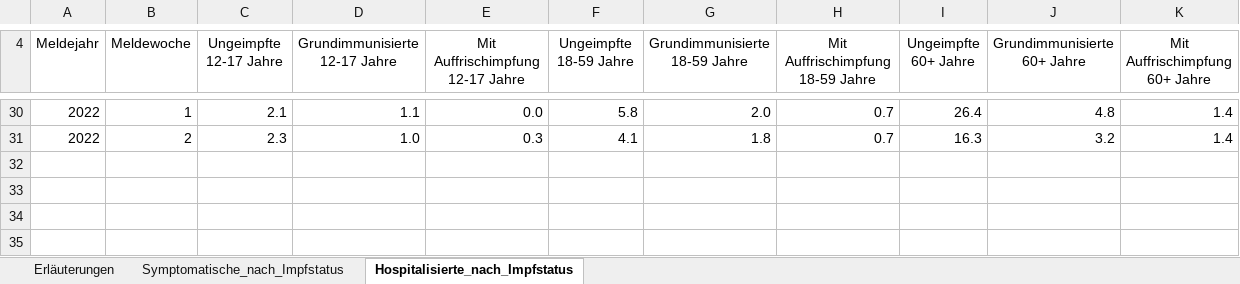
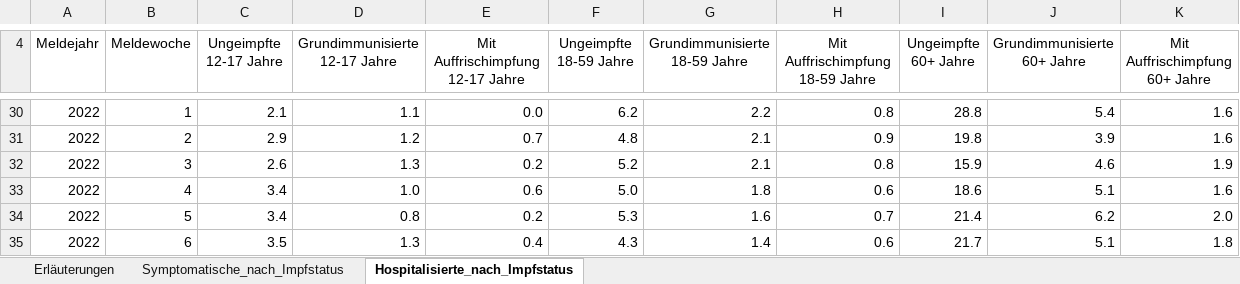
Before and after one commit to jakobkolb/ml-covid-nowcasting, an Excel workbook: Detection model (logistic regression)/Inzidenz_Impfstatus.xlsx, sheet Hospitalisierte_nach_Impfstatus, drawn as a sheet; only a part is shown, gaps mark what is left out; values as stored, in another font and other column widths than the file's, no borders; the diff covers the shown part only; the diff names each change by its address in the sheet, - before the commit and + after, or states it on an @@ line.

```diff
--- a/Detection model (logistic regression)/Inzidenz_Impfstatus.xlsx (sheet Hospitalisierte_nach_Impfstatus)
+++ b/Detection model (logistic regression)/Inzidenz_Impfstatus.xlsx (sheet Hospitalisierte_nach_Impfstatus)
-F30 (Ungeimpfte 18-59 Jahre): 5.8
+F30 (Ungeimpfte 18-59 Jahre): 6.2
-G30 (Grundimmunisierte 18-59 Jahre): 2.0
+G30 (Grundimmunisierte 18-59 Jahre): 2.2
-H30 (Mit Auffrischimpfung 18-59 Jahre): 0.7
+H30 (Mit Auffrischimpfung 18-59 Jahre): 0.8
-I30 (Ungeimpfte 60+ Jahre): 26.4
+I30 (Ungeimpfte 60+ Jahre): 28.8
-J30 (Grundimmunisierte 60+ Jahre): 4.8
+J30 (Grundimmunisierte 60+ Jahre): 5.4
-K30:K31 (Mit Auffrischimpfung 60+ Jahre): 1.4
+K30:K31 (Mit Auffrischimpfung 60+ Jahre): 1.6
-C31 (Ungeimpfte 12-17 Jahre): 2.3
+C31 (Ungeimpfte 12-17 Jahre): 2.9
-D31 (Grundimmunisierte 12-17 Jahre): 1.0
+D31 (Grundimmunisierte 12-17 Jahre): 1.2
-E31 (Mit Auffrischimpfung 12-17 Jahre): 0.3
+E31 (Mit Auffrischimpfung 12-17 Jahre): 0.7
-F31 (Ungeimpfte 18-59 Jahre): 4.1
+F31 (Ungeimpfte 18-59 Jahre): 4.8
-G31 (Grundimmunisierte 18-59 Jahre): 1.8
+G31 (Grundimmunisierte 18-59 Jahre): 2.1
-H31 (Mit Auffrischimpfung 18-59 Jahre): 0.7
+H31 (Mit Auffrischimpfung 18-59 Jahre): 0.9
-I31 (Ungeimpfte 60+ Jahre): 16.3
+I31 (Ungeimpfte 60+ Jahre): 19.8
-J31 (Grundimmunisierte 60+ Jahre): 3.2
+J31 (Grundimmunisierte 60+ Jahre): 3.9
+row 32: 2022 | 3 | 2.6 | 1.3 | 0.2 | 5.2 | 2.1 | 0.8 | 15.9 | 4.6 | 1.9
+row 33: 2022 | 4 | 3.4 | 1.0 | 0.6 | 5.0 | 1.8 | 0.6 | 18.6 | 5.1 | 1.6
+row 34: 2022 | 5 | 3.4 | 0.8 | 0.2 | 5.3 | 1.6 | 0.7 | 21.4 | 6.2 | 2.0
+row 35: 2022 | 6 | 3.5 | 1.3 | 0.4 | 4.3 | 1.4 | 0.6 | 21.7 | 5.1 | 1.8
```
Also changed, not shown: 1 added row, 1 removed row and 55 edited cells elsewhere in this sheet, sheet Symptomatische_nach_Impfstatus, sheet Erläuterungen, 5 other files.
